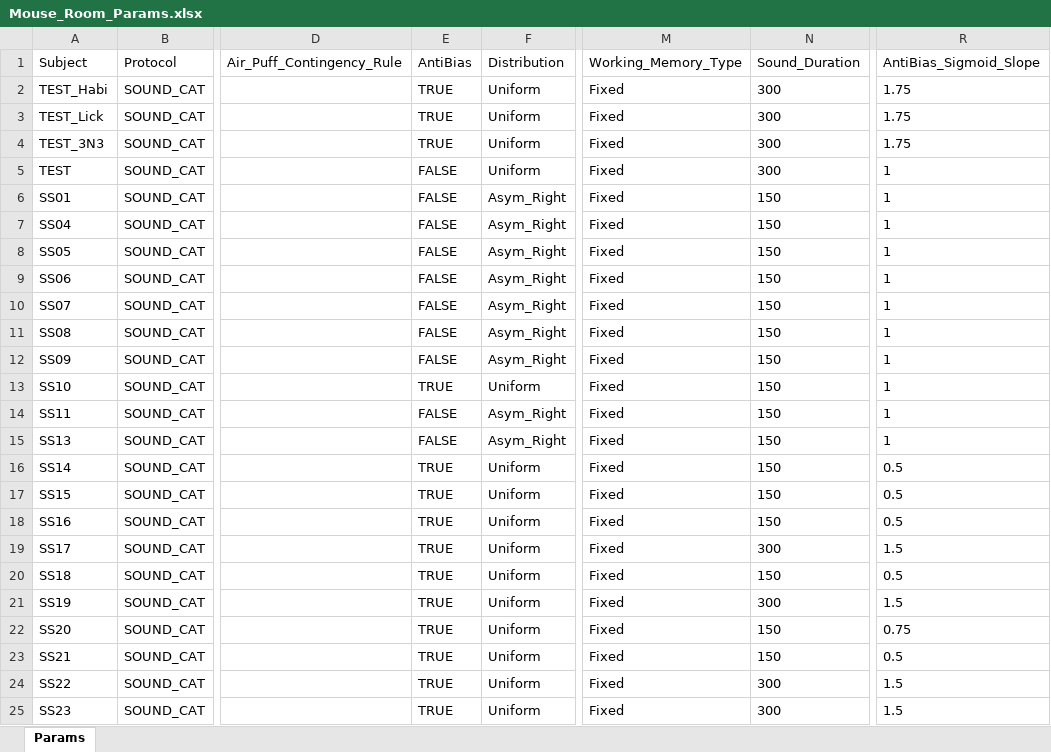
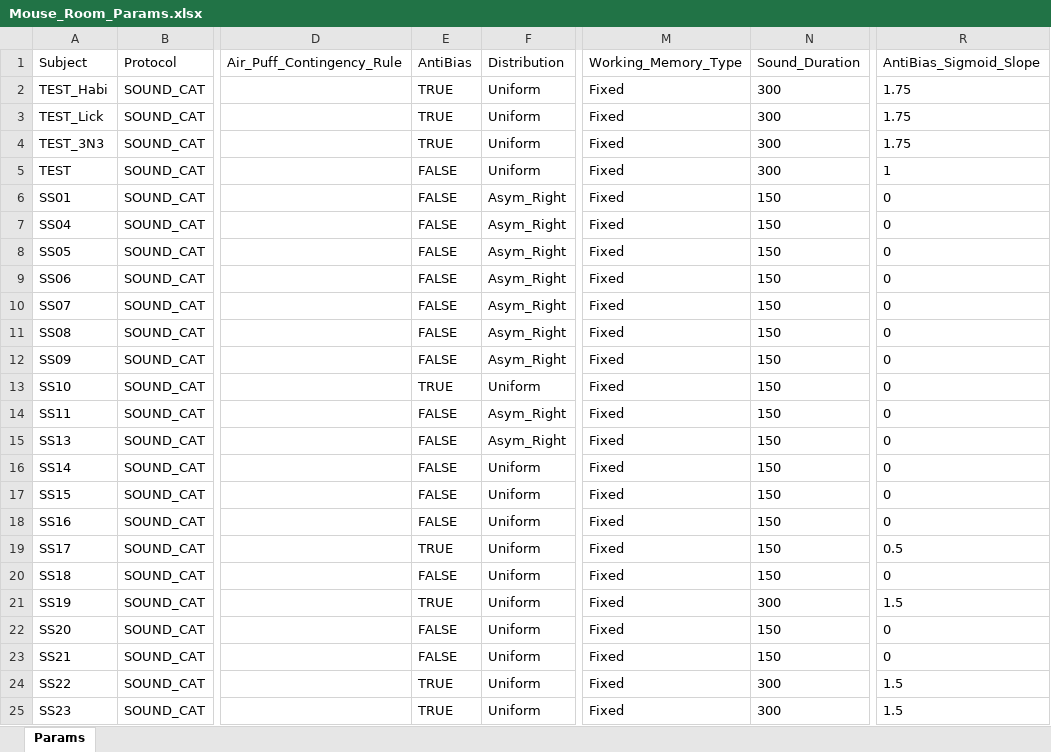
Before and after one commit to serkanshentyurk/behaviour_rig, an Excel workbook: Params/Mouse_Room_Params.xlsx, sheet Params, drawn as a sheet; only a part is shown, gaps mark what is left out; values as stored, in another font and other column widths than the file's, no borders; the diff names each change by its address in the sheet, - before the commit and + after, or states it on an @@ line.

Commit message:
mouse params updated

```diff
--- a/Params/Mouse_Room_Params.xlsx (sheet Params)
+++ b/Params/Mouse_Room_Params.xlsx (sheet Params)
-R6:R15 (AntiBias_Sigmoid_Slope): 1
+R6:R15 (AntiBias_Sigmoid_Slope): 0
-E16:E18 (AntiBias): TRUE
+E16:E18 (AntiBias): FALSE
-R16:R18 (AntiBias_Sigmoid_Slope): 0.5
+R16:R18 (AntiBias_Sigmoid_Slope): 0
-N19 (Sound_Duration): 300
+N19 (Sound_Duration): 150
-R19 (AntiBias_Sigmoid_Slope): 1.5
+R19 (AntiBias_Sigmoid_Slope): 0.5
-E20 (AntiBias): TRUE
+E20 (AntiBias): FALSE
-R20 (AntiBias_Sigmoid_Slope): 0.5
+R20 (AntiBias_Sigmoid_Slope): 0
-E22:E23 (AntiBias): TRUE
+E22:E23 (AntiBias): FALSE
-R22 (AntiBias_Sigmoid_Slope): 0.75
+R22 (AntiBias_Sigmoid_Slope): 0
-R23 (AntiBias_Sigmoid_Slope): 0.5
+R23 (AntiBias_Sigmoid_Slope): 0
```
